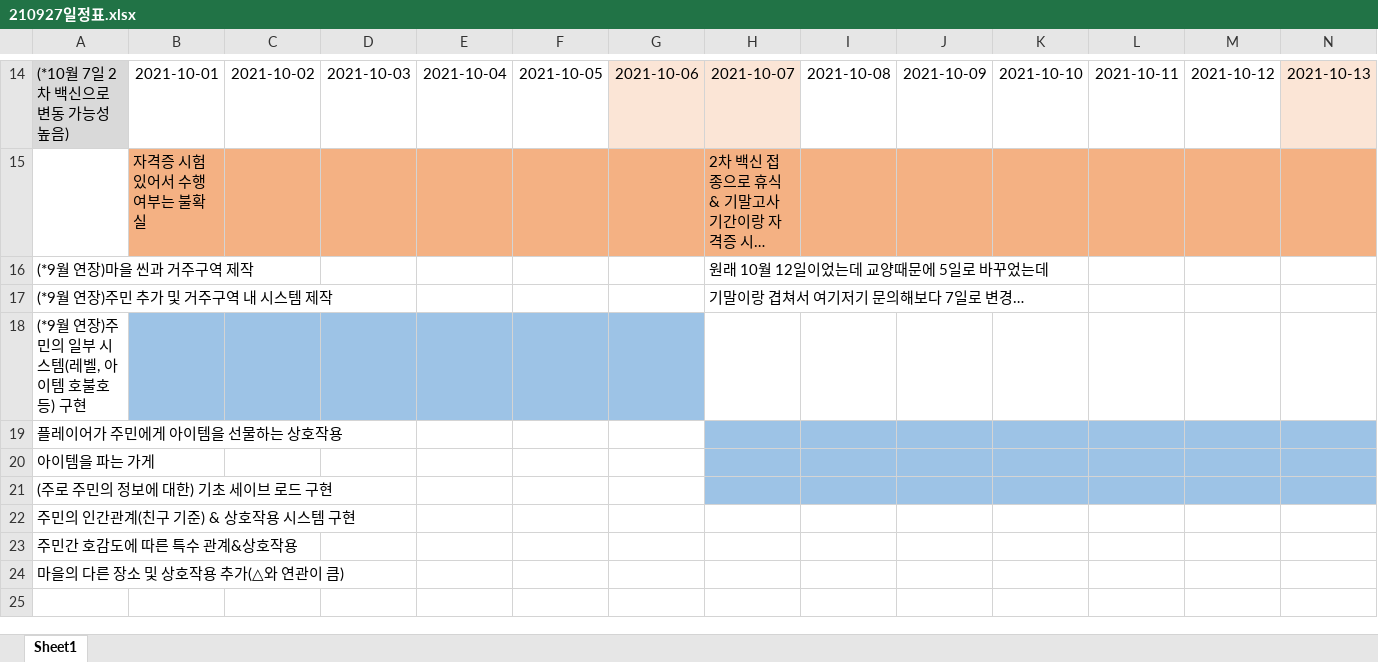
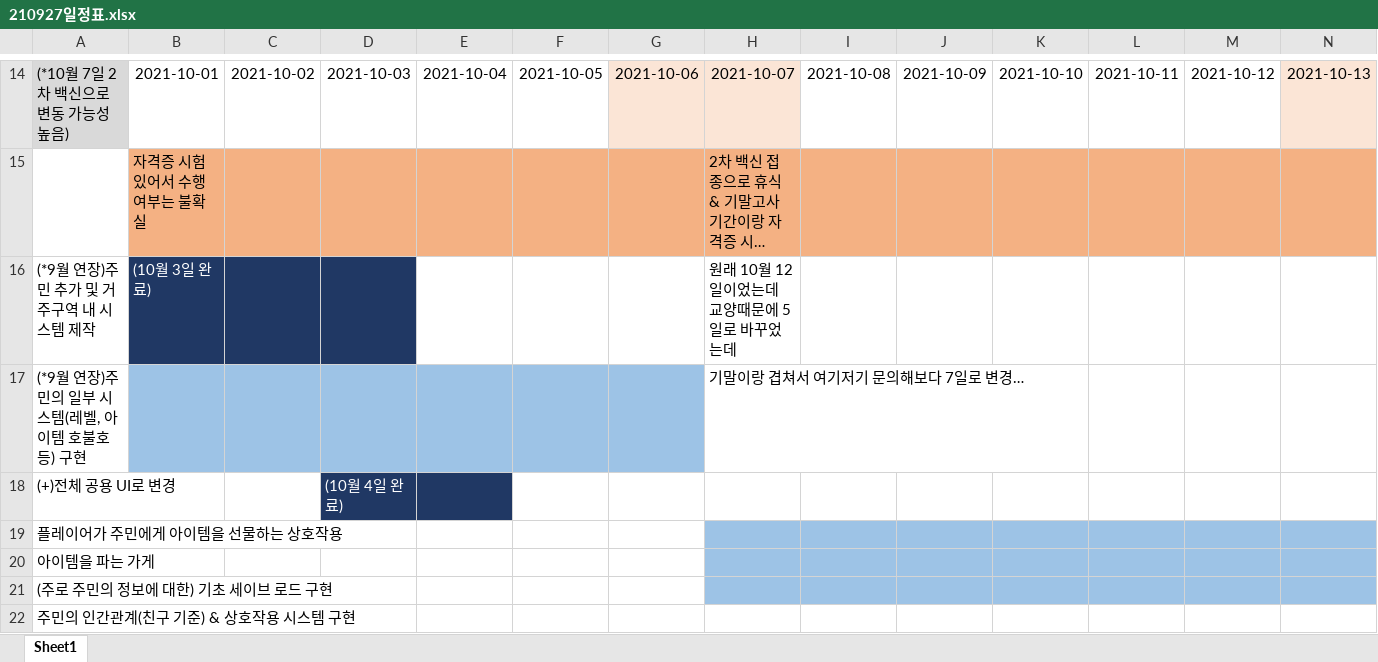
Before and after one commit to Newmoonhana/Hanageon3AJeongJiWon_02, an Excel workbook: Document/210927일정표.xlsx, sheet Sheet1, drawn as a sheet; only a part is shown, gaps mark what is left out; the shorter side is filled out with more unchanged rows; long unchanged cells end in …; values as stored, in another font and other column widths than the file's, no borders; removed rows and columns are numbered as before the commit, all else as after; rows hold the shown columns only; the diff names each change by its address in the sheet, - before the commit and + after, or states it on an @@ line.

```diff
--- a/Document/210927일정표.xlsx (sheet Sheet1)
+++ b/Document/210927일정표.xlsx (sheet Sheet1)
-row 16: (*9월 연장)마을 씬과 거주구역 제작 |  |  |  |  |  |  | 원래 10월 12일이었는데 교양때문에 5일로 바꾸었는데
-B16: (empty)
+B16: (10월 3일 완료)
-B16:D16 fill: none
+B16:D16 fill: #203864
-H16: 기말이랑 겹쳐서 여기저기 문의해보다 7일로 변경…
+H16: 원래 10월 12일이었는데 교양때문에 5일로 바꾸었는데
-H17: (empty)
+H17: 기말이랑 겹쳐서 여기저기 문의해보다 7일로 변경…
+row 18: (+)전체 공용 UI로 변경 |  |  | (10월 4일 완료)
```
Also changed, not shown: 16 other files.
